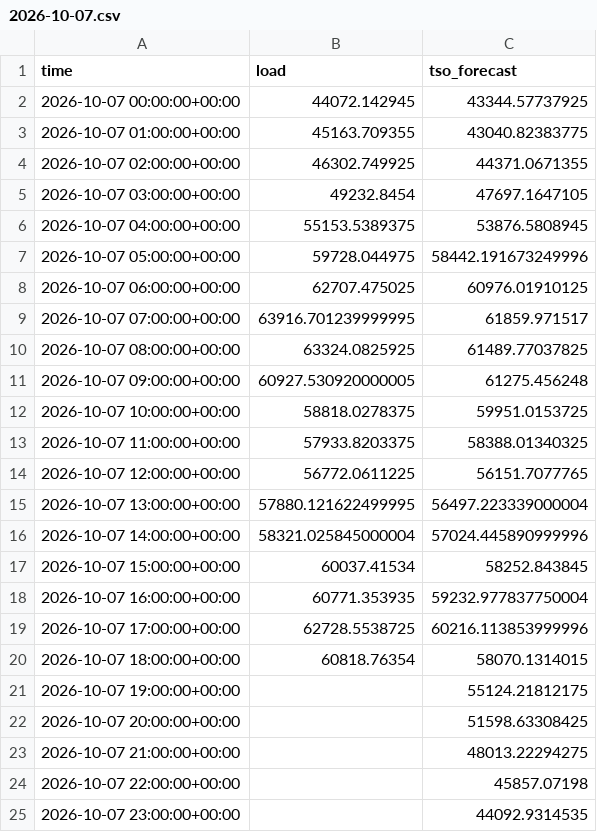
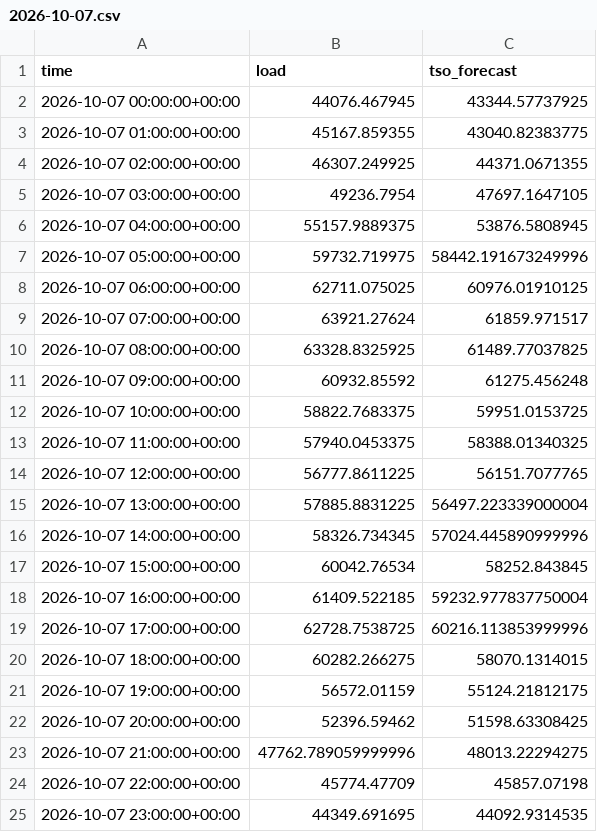
Before and after one commit to franrolotti/loadcast, a CSV file: actuals/DE/2026-10-07.csv, drawn as a sheet.

```diff
--- a/actuals/DE/2026-10-07.csv
+++ b/actuals/DE/2026-10-07.csv
@@ -1,25 +1,25 @@
 time,load,tso_forecast
-2026-10-07 00:00:00+00:00,44072.142945,43344.57737925
-2026-10-07 01:00:00+00:00,45163.709355,43040.82383775
-2026-10-07 02:00:00+00:00,46302.749925,44371.0671355
-2026-10-07 03:00:00+00:00,49232.8454,47697.1647105
-2026-10-07 04:00:00+00:00,55153.5389375,53876.5808945
-2026-10-07 05:00:00+00:00,59728.044975,58442.191673249996
-2026-10-07 06:00:00+00:00,62707.475025,60976.01910125
-2026-10-07 07:00:00+00:00,63916.701239999995,61859.971517
-2026-10-07 08:00:00+00:00,63324.0825925,61489.77037825
-2026-10-07 09:00:00+00:00,60927.530920000005,61275.456248
-2026-10-07 10:00:00+00:00,58818.0278375,59951.0153725
-2026-10-07 11:00:00+00:00,57933.8203375,58388.01340325
-2026-10-07 12:00:00+00:00,56772.0611225,56151.7077765
-2026-10-07 13:00:00+00:00,57880.121622499995,56497.223339000004
-2026-10-07 14:00:00+00:00,58321.025845000004,57024.445890999996
-2026-10-07 15:00:00+00:00,60037.41534,58252.843845
-2026-10-07 16:00:00+00:00,60771.353935,59232.977837750004
-2026-10-07 17:00:00+00:00,62728.5538725,60216.113853999996
-2026-10-07 18:00:00+00:00,60818.76354,58070.1314015
-2026-10-07 19:00:00+00:00,,55124.21812175
-2026-10-07 20:00:00+00:00,,51598.63308425
-2026-10-07 21:00:00+00:00,,48013.22294275
-2026-10-07 22:00:00+00:00,,45857.07198
-2026-10-07 23:00:00+00:00,,44092.9314535
+2026-10-07 00:00:00+00:00,44076.467945,43344.57737925
+2026-10-07 01:00:00+00:00,45167.859355,43040.82383775
+2026-10-07 02:00:00+00:00,46307.249925,44371.0671355
+2026-10-07 03:00:00+00:00,49236.7954,47697.1647105
+2026-10-07 04:00:00+00:00,55157.9889375,53876.5808945
+2026-10-07 05:00:00+00:00,59732.719975,58442.191673249996
+2026-10-07 06:00:00+00:00,62711.075025,60976.01910125
+2026-10-07 07:00:00+00:00,63921.27624,61859.971517
+2026-10-07 08:00:00+00:00,63328.8325925,61489.77037825
+2026-10-07 09:00:00+00:00,60932.85592,61275.456248
+2026-10-07 10:00:00+00:00,58822.7683375,59951.0153725
+2026-10-07 11:00:00+00:00,57940.0453375,58388.01340325
+2026-10-07 12:00:00+00:00,56777.8611225,56151.7077765
+2026-10-07 13:00:00+00:00,57885.8831225,56497.223339000004
+2026-10-07 14:00:00+00:00,58326.734345,57024.445890999996
+2026-10-07 15:00:00+00:00,60042.76534,58252.843845
+2026-10-07 16:00:00+00:00,61409.522185,59232.977837750004
+2026-10-07 17:00:00+00:00,62728.7538725,60216.113853999996
+2026-10-07 18:00:00+00:00,60282.266275,58070.1314015
+2026-10-07 19:00:00+00:00,56572.01159,55124.21812175
+2026-10-07 20:00:00+00:00,52396.59462,51598.63308425
+2026-10-07 21:00:00+00:00,47762.789059999996,48013.22294275
+2026-10-07 22:00:00+00:00,45774.47709,45857.07198
+2026-10-07 23:00:00+00:00,44349.691695,44092.9314535
```
Also changed, not shown: actuals/DE/2026-10-08.csv, actuals/ES/2026-10-07.csv, 13 other files.
